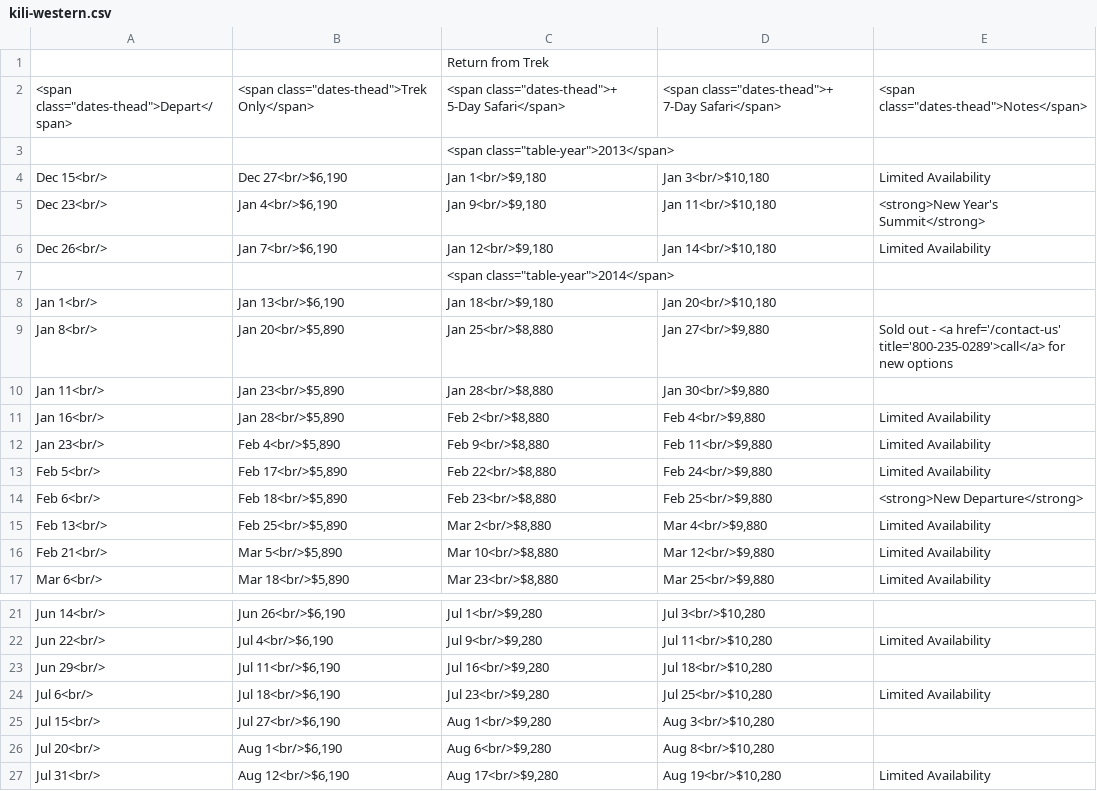
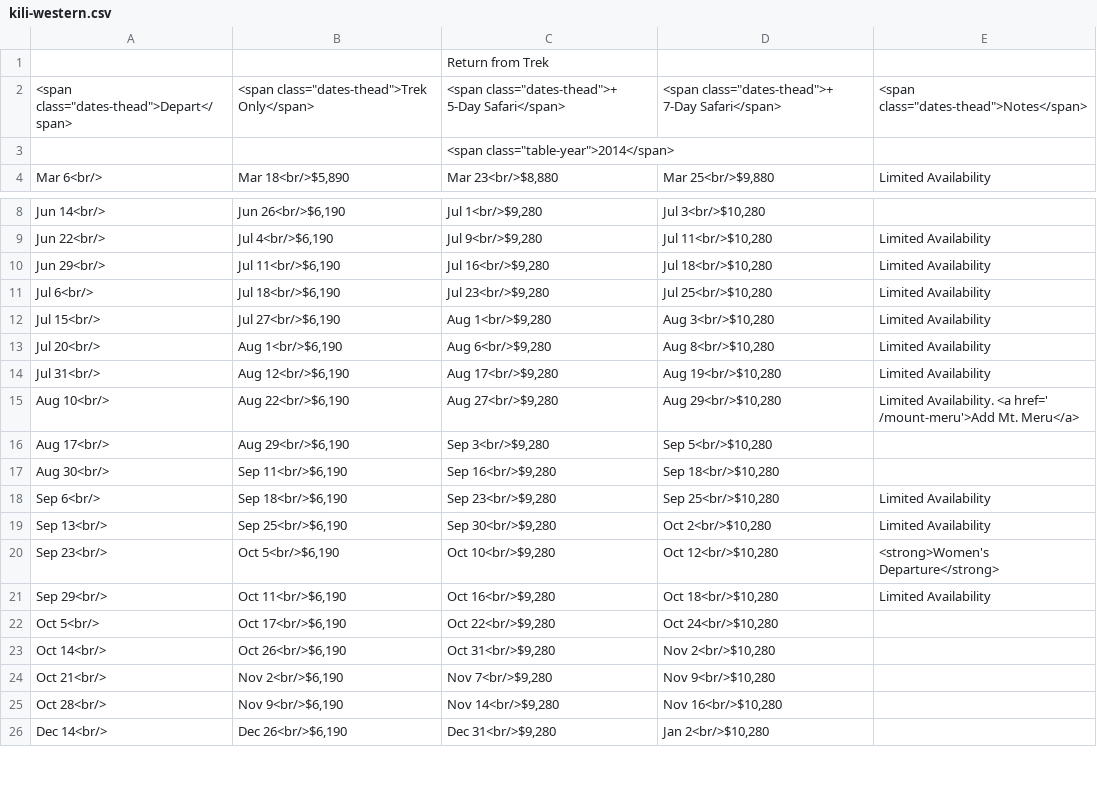
Before and after one commit to thomson-safaris/dates-prices-converter, a CSV file: Converter/Converter/bin/writefiles/kili-western.csv, drawn as a sheet; only a part is shown, gaps mark what is left out; the shorter side is filled out with more unchanged rows; the diff covers the shown part only.

```diff
--- a/Converter/Converter/bin/writefiles/kili-western.csv
+++ b/Converter/Converter/bin/writefiles/kili-western.csv
@@ -2,16 +2,3 @@
 <span class="dates-thead">Depart</span>,<span class="dates-thead">Trek Only</span>,<span class="dates-thead">+ 5-Day Safari</span>,<span class="dates-thead">+ 7-Day Safari</span>,<span class="dates-thead">Notes</span>
-,,<span class="table-year">2013</span>,,
-Dec 15<br/>,"Dec 27<br/>$6,190","Jan 1<br/>$9,180","Jan 3<br/>$10,180",Limited Availability
-Dec 23<br/>,"Jan 4<br/>$6,190","Jan 9<br/>$9,180","Jan 11<br/>$10,180",<strong>New Year's Summit</strong>
-Dec 26<br/>,"Jan 7<br/>$6,190","Jan 12<br/>$9,180","Jan 14<br/>$10,180",Limited Availability
 ,,<span class="table-year">2014</span>,,
-Jan 1<br/>,"Jan 13<br/>$6,190","Jan 18<br/>$9,180","Jan 20<br/>$10,180",
-Jan 8<br/>,"Jan 20<br/>$5,890","Jan 25<br/>$8,880","Jan 27<br/>$9,880",Sold out - <a href='/contact-us' title='800-235-0289'>call</a> for new options
-Jan 11<br/>,"Jan 23<br/>$5,890","Jan 28<br/>$8,880","Jan 30<br/>$9,880",
-Jan 16<br/>,"Jan 28<br/>$5,890","Feb 2<br/>$8,880","Feb 4<br/>$9,880",Limited Availability
-Jan 23<br/>,"Feb 4<br/>$5,890","Feb 9<br/>$8,880","Feb 11<br/>$9,880",Limited Availability
-Feb 5<br/>,"Feb 17<br/>$5,890","Feb 22<br/>$8,880","Feb 24<br/>$9,880",Limited Availability
-Feb 6<br/>,"Feb 18<br/>$5,890","Feb 23<br/>$8,880","Feb 25<br/>$9,880",<strong>New Departure</strong>
-Feb 13<br/>,"Feb 25<br/>$5,890","Mar 2<br/>$8,880","Mar 4<br/>$9,880",Limited Availability
-Feb 21<br/>,"Mar 5<br/>$5,890","Mar 10<br/>$8,880","Mar 12<br/>$9,880",Limited Availability
 Mar 6<br/>,"Mar 18<br/>$5,890","Mar 23<br/>$8,880","Mar 25<br/>$9,880",Limited Availability
@@ -22,6 +9,6 @@ Jun 14<br/>,"Jun 26<br/>$6,190","Jul 1<br/>$9,280","Jul 3<br/>$10,280",
 Jun 22<br/>,"Jul 4<br/>$6,190","Jul 9<br/>$9,280","Jul 11<br/>$10,280",Limited Availability
-Jun 29<br/>,"Jul 11<br/>$6,190","Jul 16<br/>$9,280","Jul 18<br/>$10,280",
+Jun 29<br/>,"Jul 11<br/>$6,190","Jul 16<br/>$9,280","Jul 18<br/>$10,280",Limited Availability
 Jul 6<br/>,"Jul 18<br/>$6,190","Jul 23<br/>$9,280","Jul 25<br/>$10,280",Limited Availability
-Jul 15<br/>,"Jul 27<br/>$6,190","Aug 1<br/>$9,280","Aug 3<br/>$10,280",
-Jul 20<br/>,"Aug 1<br/>$6,190","Aug 6<br/>$9,280","Aug 8<br/>$10,280",
+Jul 15<br/>,"Jul 27<br/>$6,190","Aug 1<br/>$9,280","Aug 3<br/>$10,280",Limited Availability
+Jul 20<br/>,"Aug 1<br/>$6,190","Aug 6<br/>$9,280","Aug 8<br/>$10,280",Limited Availability
 Jul 31<br/>,"Aug 12<br/>$6,190","Aug 17<br/>$9,280","Aug 19<br/>$10,280",Limited Availability
```
Also changed, not shown: 6 edited cells elsewhere in this file, Converter/Converter/bin/writefiles/kili-gt.csv, Converter/Converter/bin/writefiles/kili-umbwe.csv, 28 other files.
